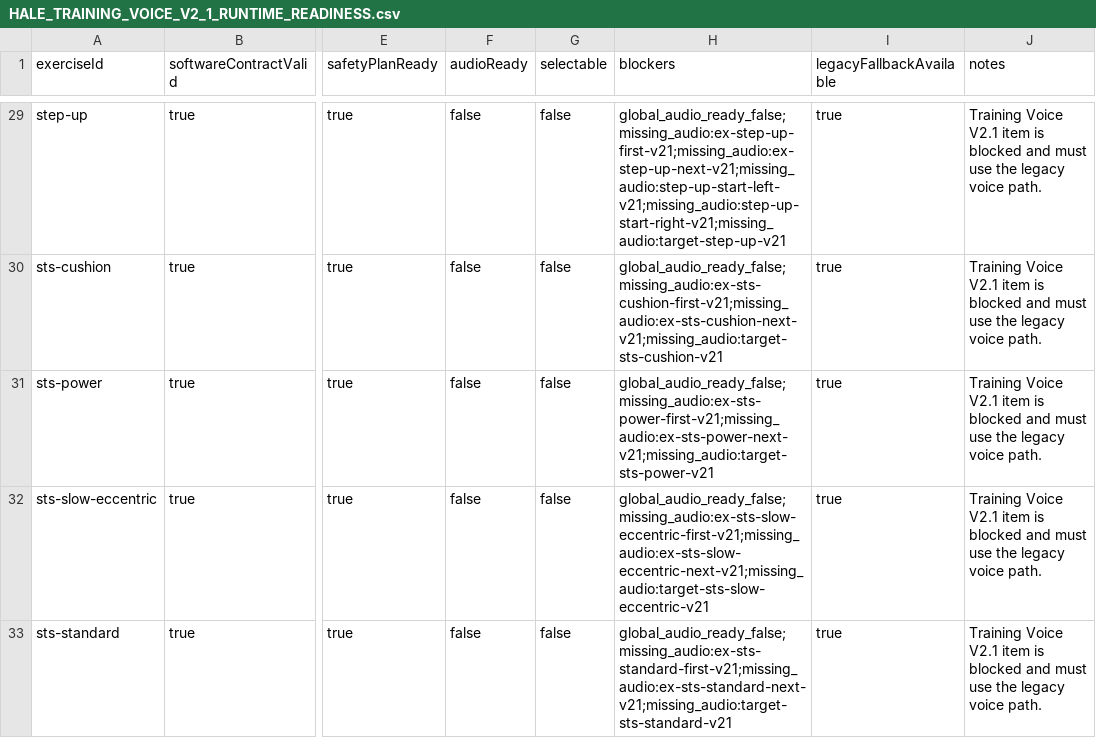
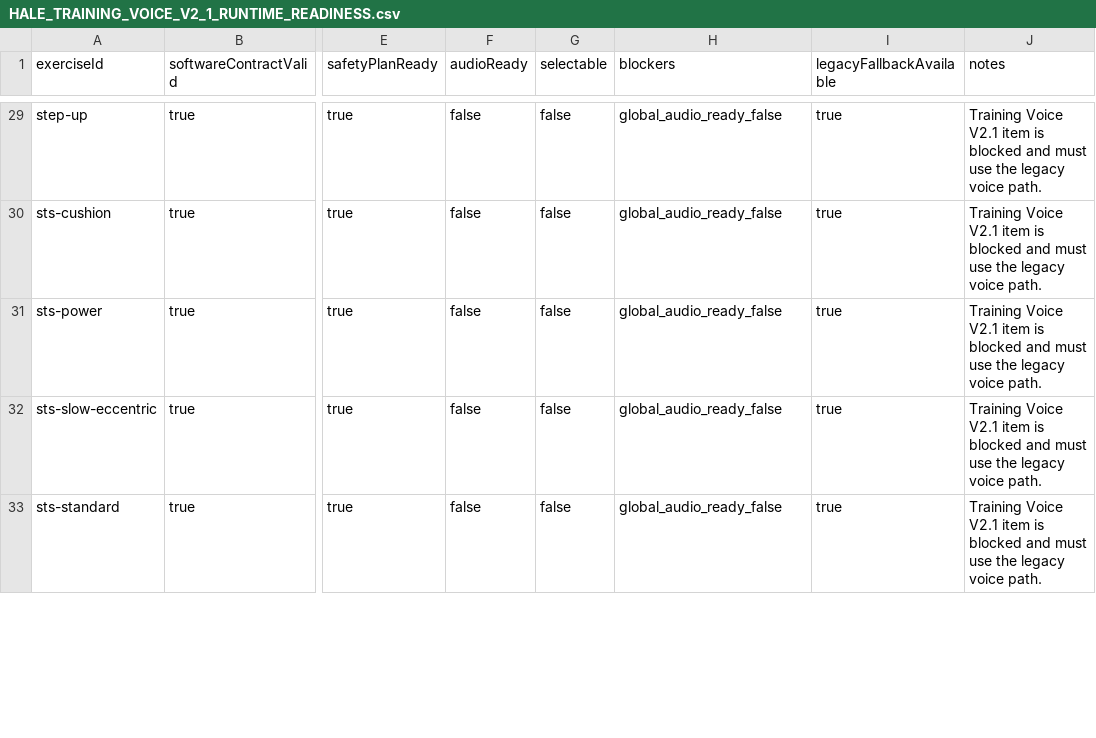
Before and after one commit to Suvan-goel/Hale, a CSV file: docs/audits/HALE_TRAINING_VOICE_V2_1_RUNTIME_READINESS.csv, drawn as a sheet; only a part is shown, gaps mark what is left out; the diff covers the shown part only; the diff names each change by its address in the sheet, - before the commit and + after, or states it on an @@ line.

```diff
--- a/docs/audits/HALE_TRAINING_VOICE_V2_1_RUNTIME_READINESS.csv
+++ b/docs/audits/HALE_TRAINING_VOICE_V2_1_RUNTIME_READINESS.csv
-H29 (blockers): global_audio_ready_false;missing_audio:ex-step-up-first-v21;missing_audio:ex-step-up-next-v21;missing_audio:step-up-start-left-v21;missing_audio:step-up-start-right-v21;missing_audio:target-step-up-v21
+H29 (blockers): global_audio_ready_false
-H30 (blockers): global_audio_ready_false;missing_audio:ex-sts-cushion-first-v21;missing_audio:ex-sts-cushion-next-v21;missing_audio:target-sts-cushion-v21
+H30 (blockers): global_audio_ready_false
-H31 (blockers): global_audio_ready_false;missing_audio:ex-sts-power-first-v21;missing_audio:ex-sts-power-next-v21;missing_audio:target-sts-power-v21
+H31 (blockers): global_audio_ready_false
-H32 (blockers): global_audio_ready_false;missing_audio:ex-sts-slow-eccentric-first-v21;missing_audio:ex-sts-slow-eccentric-next-v21;missing_audio:target-sts-slow-eccentric-v21
+H32 (blockers): global_audio_ready_false
-H33 (blockers): global_audio_ready_false;missing_audio:ex-sts-standard-first-v21;missing_audio:ex-sts-standard-next-v21;missing_audio:target-sts-standard-v21
+H33 (blockers): global_audio_ready_false
```
Also changed, not shown: 32 edited cells elsewhere in this file, docs/audits/HALE_MICRO_CHECK_VOICE_V2_1_COMPOSED_TIMELINES.csv, docs/audits/HALE_TRAINING_VOICE_V2_1_CONTROL_ASSET_REQUIREMENTS.csv, 45 other files.
